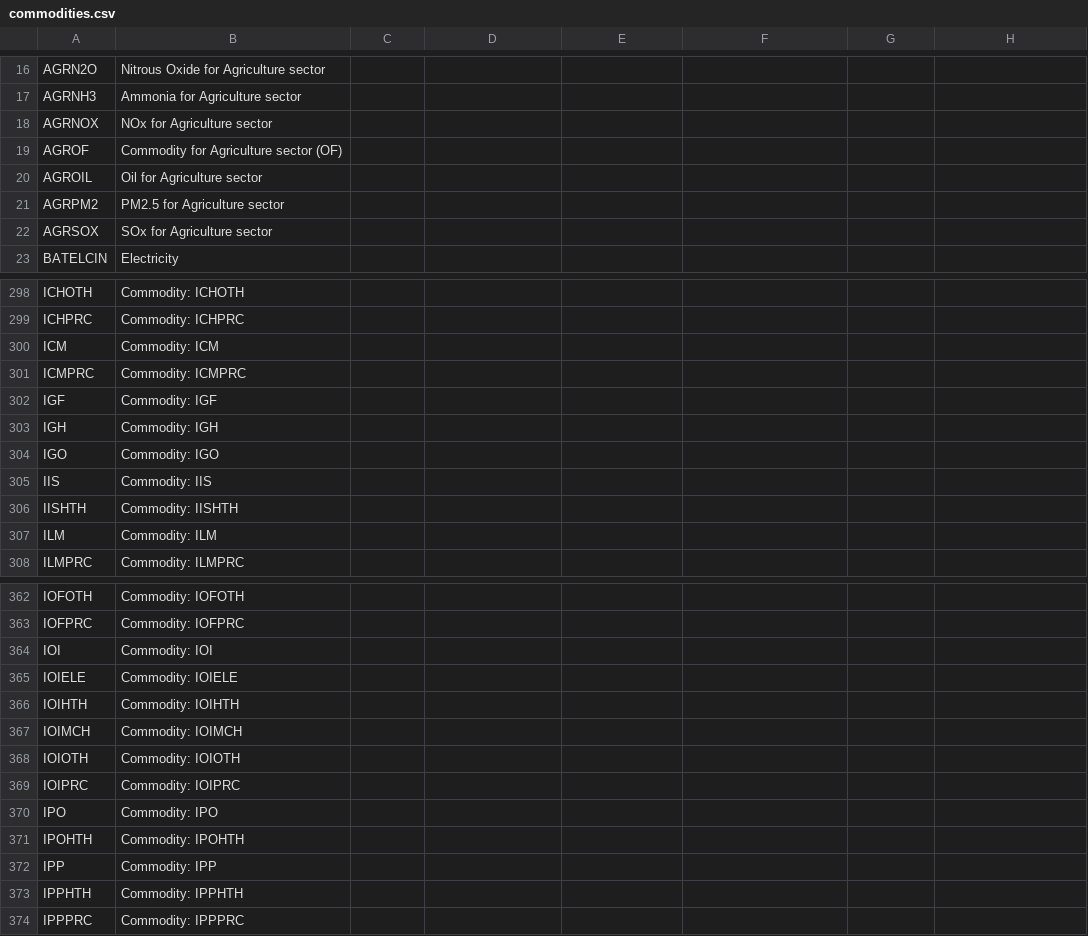
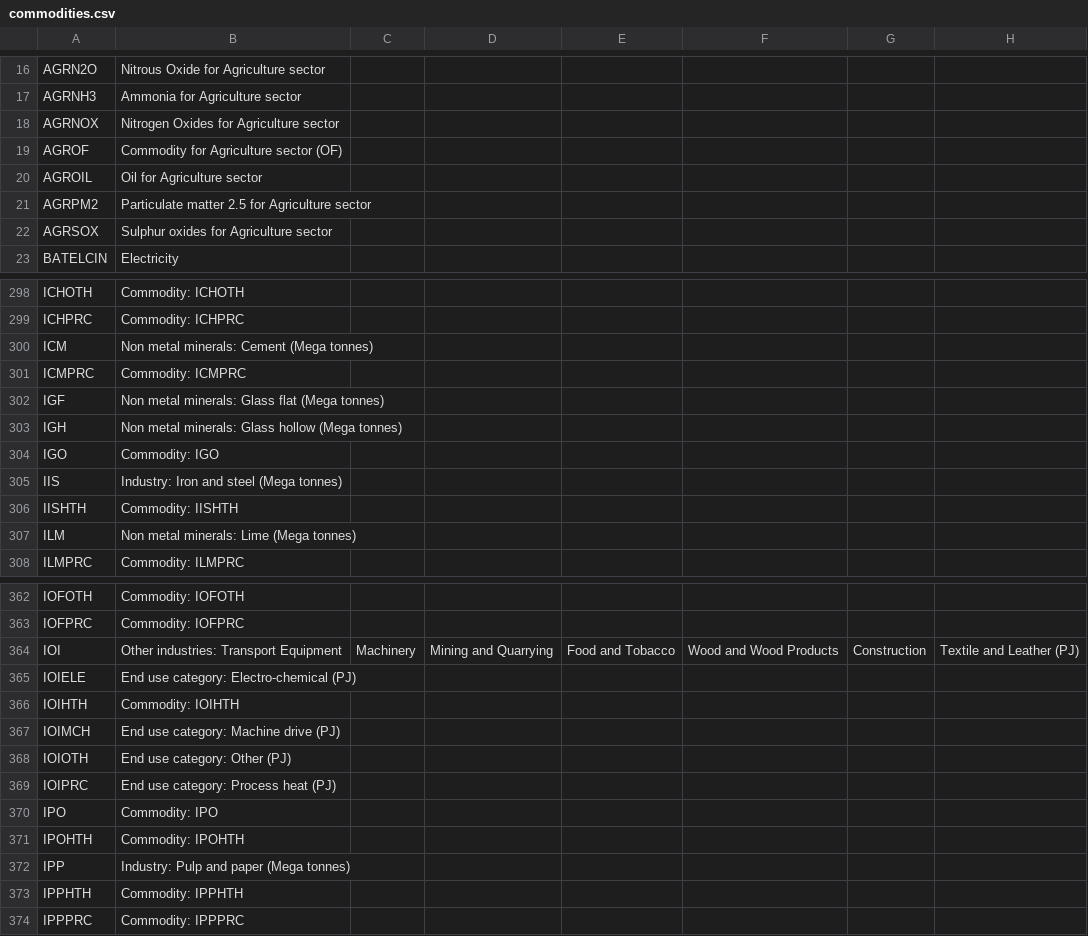
Before and after one commit to IntSusEnergySystems/TIMES_PyPSA, a CSV file: data/commodities.csv, drawn as a sheet; only a part is shown, gaps mark what is left out; the diff covers the shown part only.

Commit message:
improving commodities and processes

```diff
--- a/data/commodities.csv
+++ b/data/commodities.csv
@@ -17,7 +17,7 @@ AGRN2O,Nitrous Oxide for Agriculture sector
 AGRNH3,Ammonia for Agriculture sector
-AGRNOX,NOx for Agriculture sector
+AGRNOX,Nitrogen Oxides for Agriculture sector
 AGROF,Commodity for Agriculture sector (OF)
 AGROIL,Oil for Agriculture sector
-AGRPM2,PM2.5 for Agriculture sector
-AGRSOX,SOx for Agriculture sector
+AGRPM2,Particulate matter 2.5 for Agriculture sector
+AGRSOX,Sulphur oxides for Agriculture sector
 BATELCIN,Electricity
@@ -299,10 +299,10 @@ ICHOTH,Commodity: ICHOTH
 ICHPRC,Commodity: ICHPRC
-ICM,Commodity: ICM
+ICM,Non metal minerals: Cement (Mega tonnes)
 ICMPRC,Commodity: ICMPRC
-IGF,Commodity: IGF
-IGH,Commodity: IGH
+IGF,Non metal minerals: Glass flat (Mega tonnes)
+IGH,Non metal minerals: Glass hollow (Mega tonnes)
 IGO,Commodity: IGO
-IIS,Commodity: IIS
+IIS,Industry: Iron and steel (Mega tonnes)
 IISHTH,Commodity: IISHTH
-ILM,Commodity: ILM
+ILM,Non metal minerals: Lime (Mega tonnes)
 ILMPRC,Commodity: ILMPRC
@@ -363,11 +363,11 @@ IOFOTH,Commodity: IOFOTH
 IOFPRC,Commodity: IOFPRC
-IOI,Commodity: IOI
-IOIELE,Commodity: IOIELE
+IOI,Other industries: Transport Equipment, Machinery, Mining and Quarrying, Food and Tobacco, Wood and Wood Products, Construction, Textile and Leather (PJ)
+IOIELE,End use category: Electro-chemical (PJ)
 IOIHTH,Commodity: IOIHTH
-IOIMCH,Commodity: IOIMCH
-IOIOTH,Commodity: IOIOTH
-IOIPRC,Commodity: IOIPRC
+IOIMCH,End use category: Machine drive (PJ)
+IOIOTH,End use category: Other (PJ)
+IOIPRC,End use category: Process heat (PJ)
 IPO,Commodity: IPO
 IPOHTH,Commodity: IPOHTH
-IPP,Commodity: IPP
+IPP,Industry: Pulp and paper (Mega tonnes)
 IPPHTH,Commodity: IPPHTH
```
Also changed, not shown: 38 edited cells elsewhere in this file, data/processes.csv.
